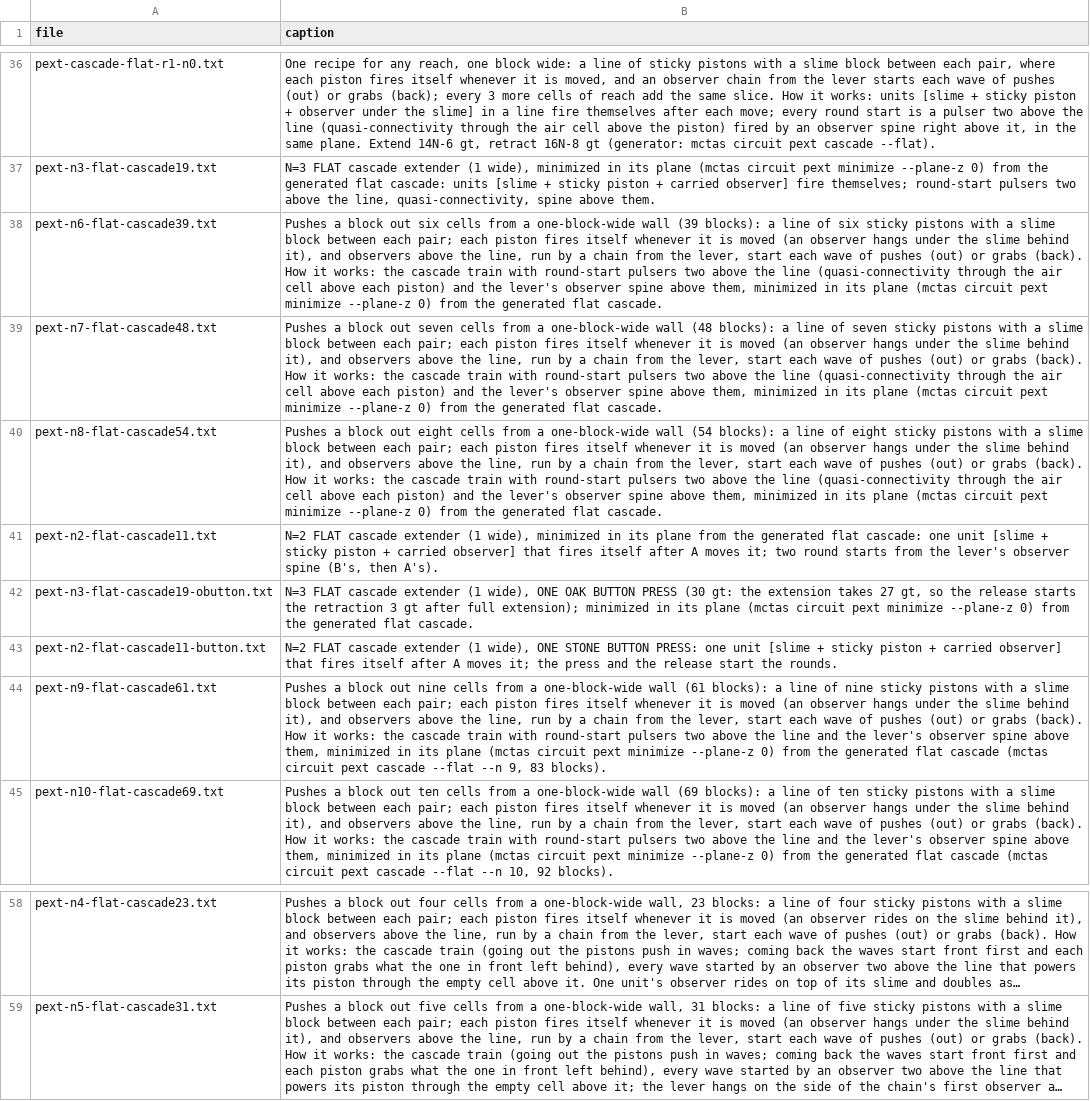
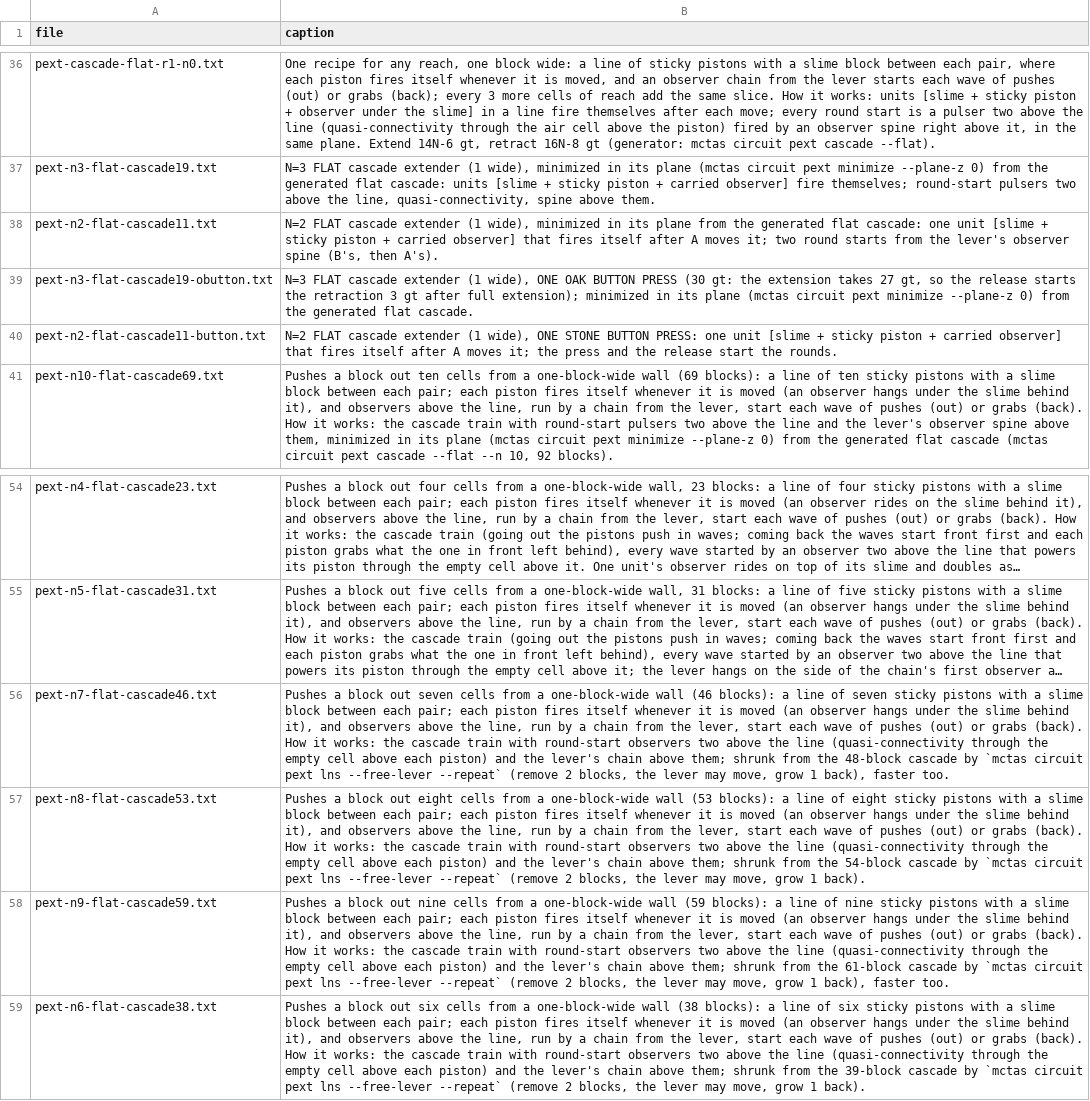
Before and after one commit to vjeux/minecraft-tas, a TSV file: designs/circuits/pext/archive/captions.tsv, drawn as a sheet; only a part is shown, gaps mark what is left out; long unchanged cells end in …; removed rows and columns are numbered as before the commit, all else as after; the diff names each change by its address in the sheet, - before the commit and + after, or states it on an @@ line.

```diff
--- a/designs/circuits/pext/archive/captions.tsv
+++ b/designs/circuits/pext/archive/captions.tsv
-row 38: pext-n6-flat-cascade39.txt | Pushes a block out six cells from a one-block-wide wall (39 blocks): a line of six sticky pistons with a slime block between each pair; each piston fires itself whenever it is moved (an observer hangs under the slime behind it), and observers above the line, run by a chain from the lever, start each wave of pushes (out) or grabs (back). How it works: the cascade train with round-start pulsers two above the line (quasi-connectivity through the air cell above each piston) and the lever's observer spine above them, minimized in its plane (mctas circuit pext minimize --plane-z 0) from the generated flat cascade.
-row 39: pext-n7-flat-cascade48.txt | Pushes a block out seven cells from a one-block-wide wall (48 blocks): a line of seven sticky pistons with a slime block between each pair; each piston fires itself whenever it is moved (an observer hangs under the slime behind it), and observers above the line, run by a chain from the lever, start each wave of pushes (out) or grabs (back). How it works: the cascade train with round-start pulsers two above the line (quasi-connectivity through the air cell above each piston) and the lever's observer spine above them, minimized in its plane (mctas circuit pext minimize --plane-z 0) from the generated flat cascade.
-row 40: pext-n8-flat-cascade54.txt | Pushes a block out eight cells from a one-block-wide wall (54 blocks): a line of eight sticky pistons with a slime block between each pair; each piston fires itself whenever it is moved (an observer hangs under the slime behind it), and observers above the line, run by a chain from the lever, start each wave of pushes (out) or grabs (back). How it works: the cascade train with round-start pulsers two above the line (quasi-connectivity through the air cell above each piston) and the lever's observer spine above them, minimized in its plane (mctas circuit pext minimize --plane-z 0) from the generated flat cascade.
-row 44: pext-n9-flat-cascade61.txt | Pushes a block out nine cells from a one-block-wide wall (61 blocks): a line of nine sticky pistons with a slime block between each pair; each piston fires itself whenever it is moved (an observer hangs under the slime behind it), and observers above the line, run by a chain from the lever, start each wave of pushes (out) or grabs (back). How it works: the cascade train with round-start pulsers two above the line and the lever's observer spine above them, minimized in its plane (mctas circuit pext minimize --plane-z 0) from the generated flat cascade (mctas circuit pext cascade --flat --n 9, 83 blocks).
+row 56: pext-n7-flat-cascade46.txt | Pushes a block out seven cells from a one-block-wide wall (46 blocks): a line of seven sticky pistons with a slime block between each pair; each piston fires itself whenever it is moved (an observer hangs under the slime behind it), and observers above the line, run by a chain from the lever, start each wave of pushes (out) or grabs (back). How it works: the cascade train with round-start observers two above the line (quasi-connectivity through the empty cell above each piston) and the lever's chain above them; shrunk from the 48-block cascade by `mctas circuit pext lns --free-lever --repeat` (remove 2 blocks, the lever may move, grow 1 back), faster too.
+row 57: pext-n8-flat-cascade53.txt | Pushes a block out eight cells from a one-block-wide wall (53 blocks): a line of eight sticky pistons with a slime block between each pair; each piston fires itself whenever it is moved (an observer hangs under the slime behind it), and observers above the line, run by a chain from the lever, start each wave of pushes (out) or grabs (back). How it works: the cascade train with round-start observers two above the line (quasi-connectivity through the empty cell above each piston) and the lever's chain above them; shrunk from the 54-block cascade by `mctas circuit pext lns --free-lever --repeat` (remove 2 blocks, the lever may move, grow 1 back).
+row 58: pext-n9-flat-cascade59.txt | Pushes a block out nine cells from a one-block-wide wall (59 blocks): a line of nine sticky pistons with a slime block between each pair; each piston fires itself whenever it is moved (an observer hangs under the slime behind it), and observers above the line, run by a chain from the lever, start each wave of pushes (out) or grabs (back). How it works: the cascade train with round-start observers two above the line (quasi-connectivity through the empty cell above each piston) and the lever's chain above them; shrunk from the 61-block cascade by `mctas circuit pext lns --free-lever --repeat` (remove 2 blocks, the lever may move, grow 1 back), faster too.
+row 59: pext-n6-flat-cascade38.txt | Pushes a block out six cells from a one-block-wide wall (38 blocks): a line of six sticky pistons with a slime block between each pair; each piston fires itself whenever it is moved (an observer hangs under the slime behind it), and observers above the line, run by a chain from the lever, start each wave of pushes (out) or grabs (back). How it works: the cascade train with round-start observers two above the line (quasi-connectivity through the empty cell above each piston) and the lever's chain above them; shrunk from the 39-block cascade by `mctas circuit pext lns --free-lever --repeat` (remove 2 blocks, the lever may move, grow 1 back).
```
Also changed, not shown: designs/circuits/pext/archive/verdicts.tsv, 10 other files.
